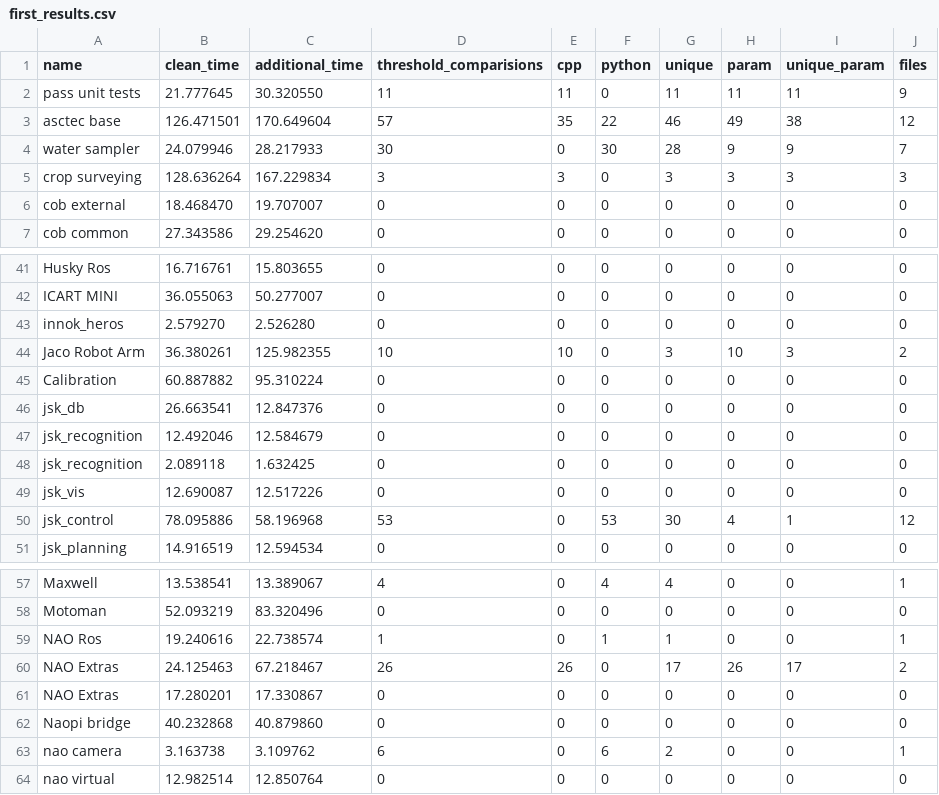
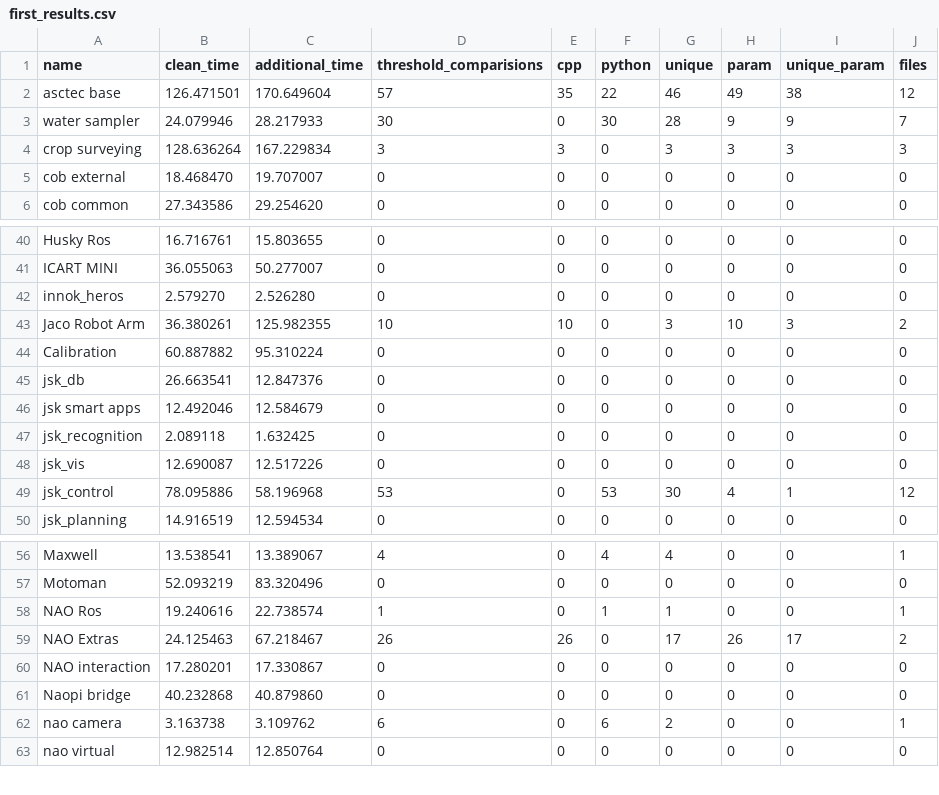
Before and after one commit to aktaylor08/thresholdanalysis, a CSV file: tools/first_results.csv, drawn as a sheet; only a part is shown, gaps mark what is left out.

```diff
--- a/tools/first_results.csv
+++ b/tools/first_results.csv
@@ -1,3 +1,2 @@
 name,clean_time,additional_time,threshold_comparisions,cpp,python,unique,param,unique_param,files
-pass unit tests,21.777645,30.320550,11,11,0,11,11,11,9
 asctec base,126.471501,170.649604,57,35,22,46,49,38,12
@@ -46,3 +45,3 @@ Calibration,60.887882,95.310224,0,0,0,0,0,0,0
 jsk_db,26.663541,12.847376,0,0,0,0,0,0,0
-jsk_recognition,12.492046,12.584679,0,0,0,0,0,0,0
+jsk smart apps,12.492046,12.584679,0,0,0,0,0,0,0
 jsk_recognition,2.089118,1.632425,0,0,0,0,0,0,0
@@ -60,3 +59,3 @@ NAO Ros,19.240616,22.738574,1,0,1,1,0,0,1
 NAO Extras,24.125463,67.218467,26,26,0,17,26,17,2
-NAO Extras,17.280201,17.330867,0,0,0,0,0,0,0
+NAO interaction,17.280201,17.330867,0,0,0,0,0,0,0
 Naopi bridge,40.232868,40.879860,0,0,0,0,0,0,0
```
Also changed, not shown: tools/res_2.csv, tools/system_info.csv, 5 other files.
